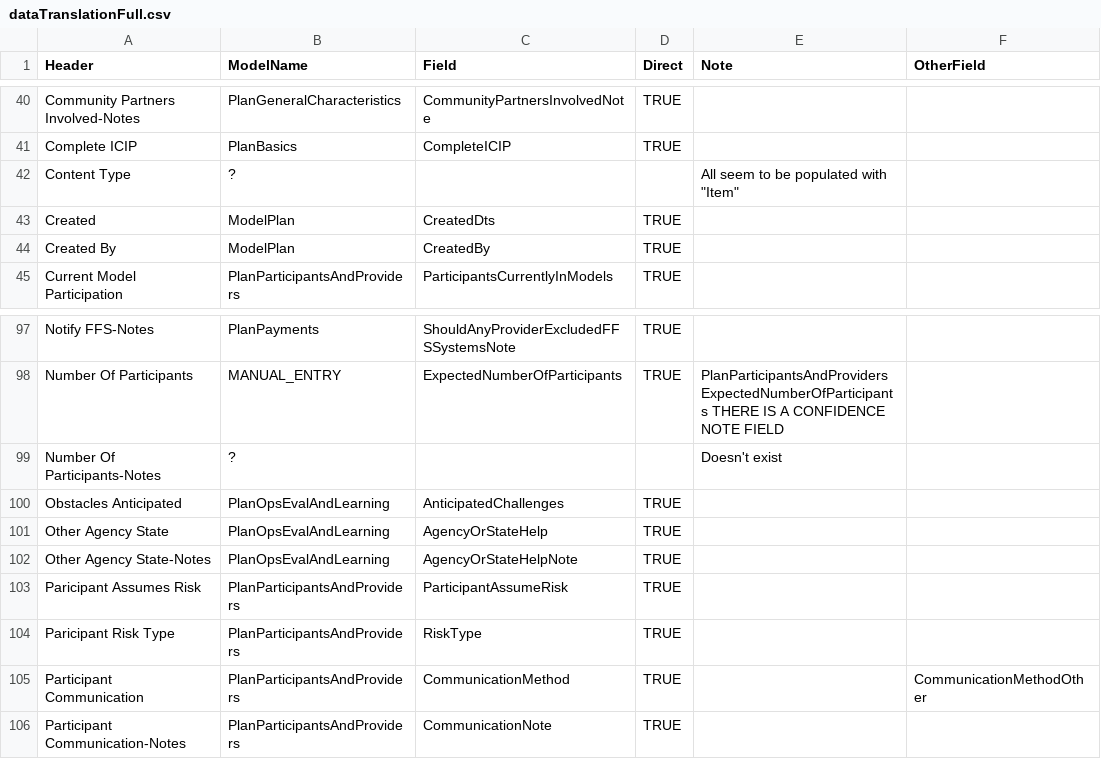
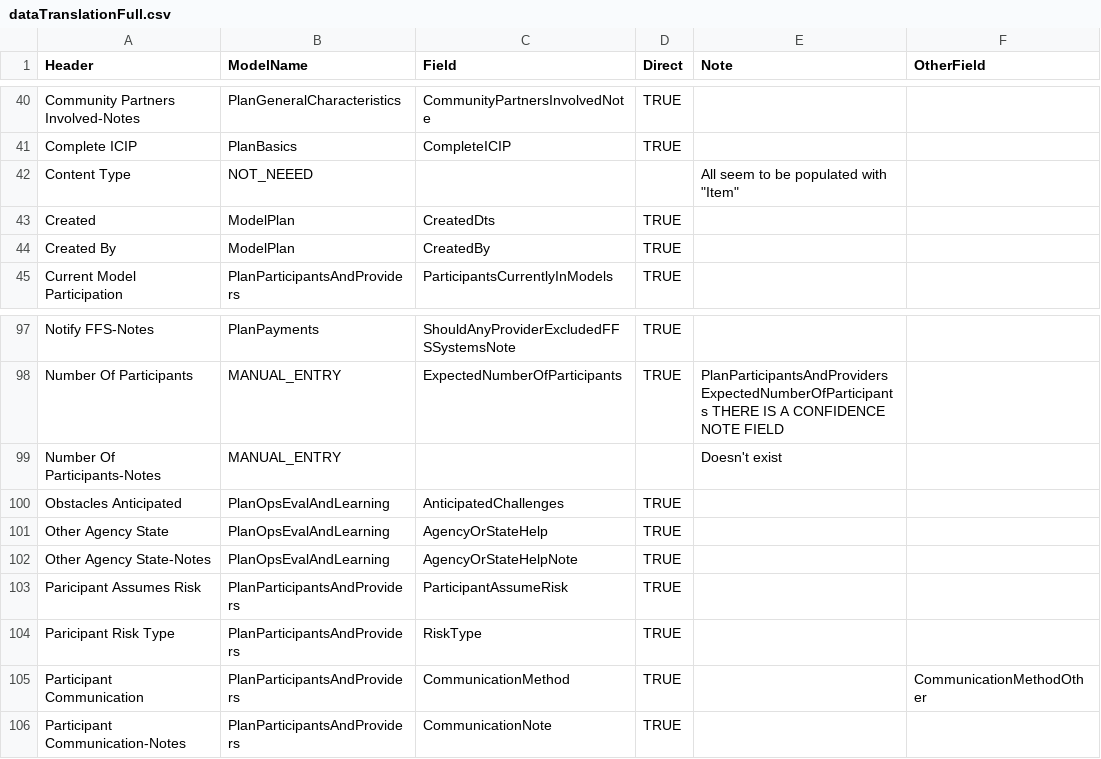
Before and after one commit to CMS-Enterprise/mint-app, a CSV file: cmd/backfill/data/dataTranslationFull.csv, drawn as a sheet; only a part is shown, gaps mark what is left out; the diff covers the shown part only.

```diff
--- a/cmd/backfill/data/dataTranslationFull.csv
+++ b/cmd/backfill/data/dataTranslationFull.csv
@@ -41,3 +41,3 @@ Community Partners Involved-Notes,PlanGeneralCharacteristics,CommunityPartnersIn
 Complete ICIP,PlanBasics,CompleteICIP,TRUE,,
-Content Type,?,,,"All seem to be populated with ""Item""",
+Content Type,NOT_NEEED,,,"All seem to be populated with ""Item""",
 Created,ModelPlan,CreatedDts,TRUE,,
@@ -98,3 +98,3 @@ Notify FFS-Notes,PlanPayments,ShouldAnyProviderExcludedFFSSystemsNote,TRUE,,
 Number Of Participants,MANUAL_ENTRY,ExpectedNumberOfParticipants,TRUE,PlanParticipantsAndProviders        ExpectedNumberOfParticipants THERE IS A CONFIDENCE NOTE FIELD,
-Number Of Participants-Notes,?,,,Doesn't exist,
+Number Of Participants-Notes,MANUAL_ENTRY,,,Doesn't exist,
 Obstacles Anticipated,PlanOpsEvalAndLearning,AnticipatedChallenges,TRUE,,
```
Also changed, not shown: 16 edited cells elsewhere in this file, 1 other file.
